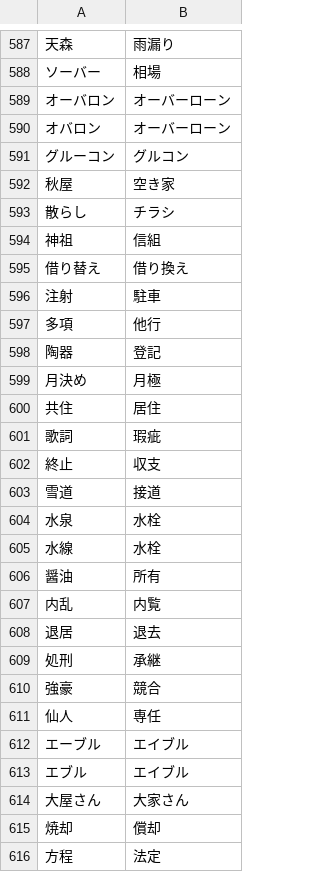
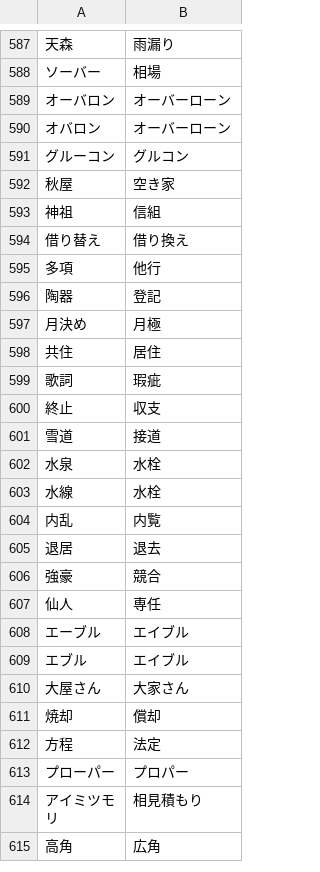
Before and after one commit to m19mhrts83-cyber/project-GE, a TSV file: config/kamiooya_transcript_corrections.tsv, drawn as a sheet; only a part is shown, gaps mark what is left out; the shorter side is filled out with more unchanged rows; removed rows and columns are numbered as before the commit, all else as after; the diff covers the shown part only; the diff names each change by its address in the sheet, - before the commit and + after, or states it on an @@ line.

```diff
--- a/config/kamiooya_transcript_corrections.tsv
+++ b/config/kamiooya_transcript_corrections.tsv
-row 593: 散らし | チラシ
-row 596: 注射 | 駐車
-row 606: 醤油 | 所有
-row 609: 処刑 | 承継
```
Also changed, not shown: 62 added rows elsewhere in this file.
